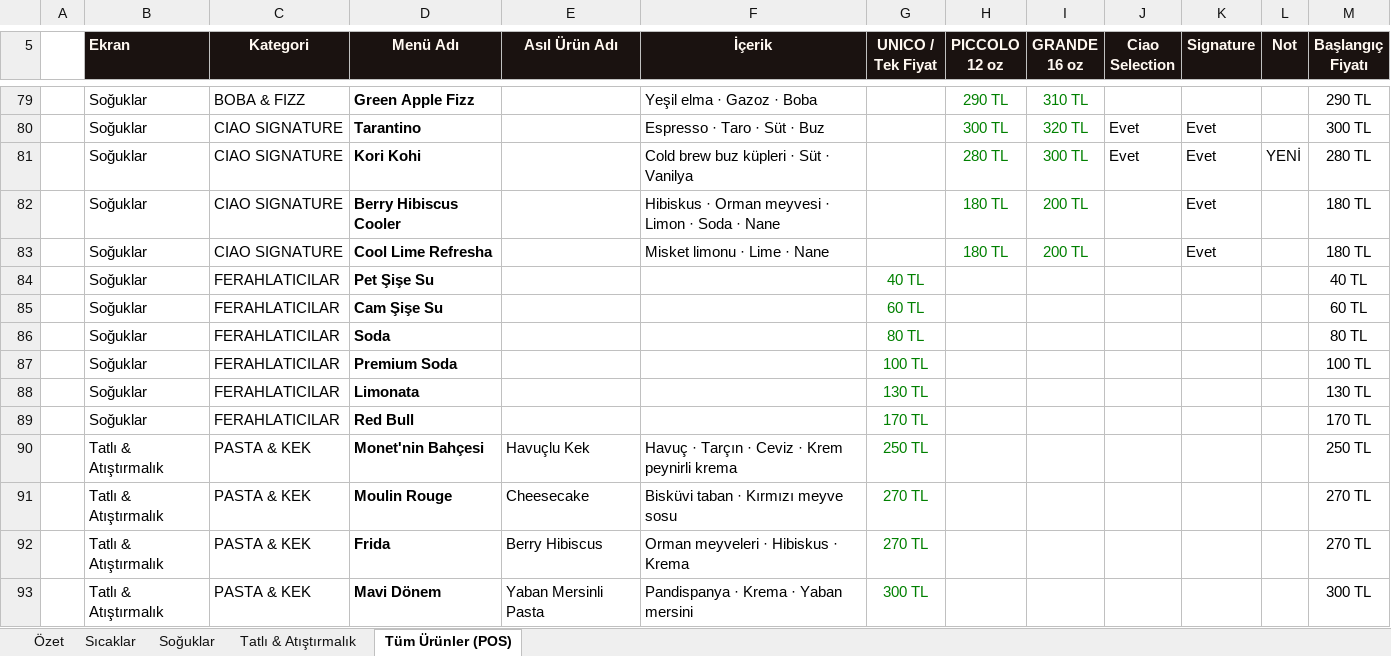
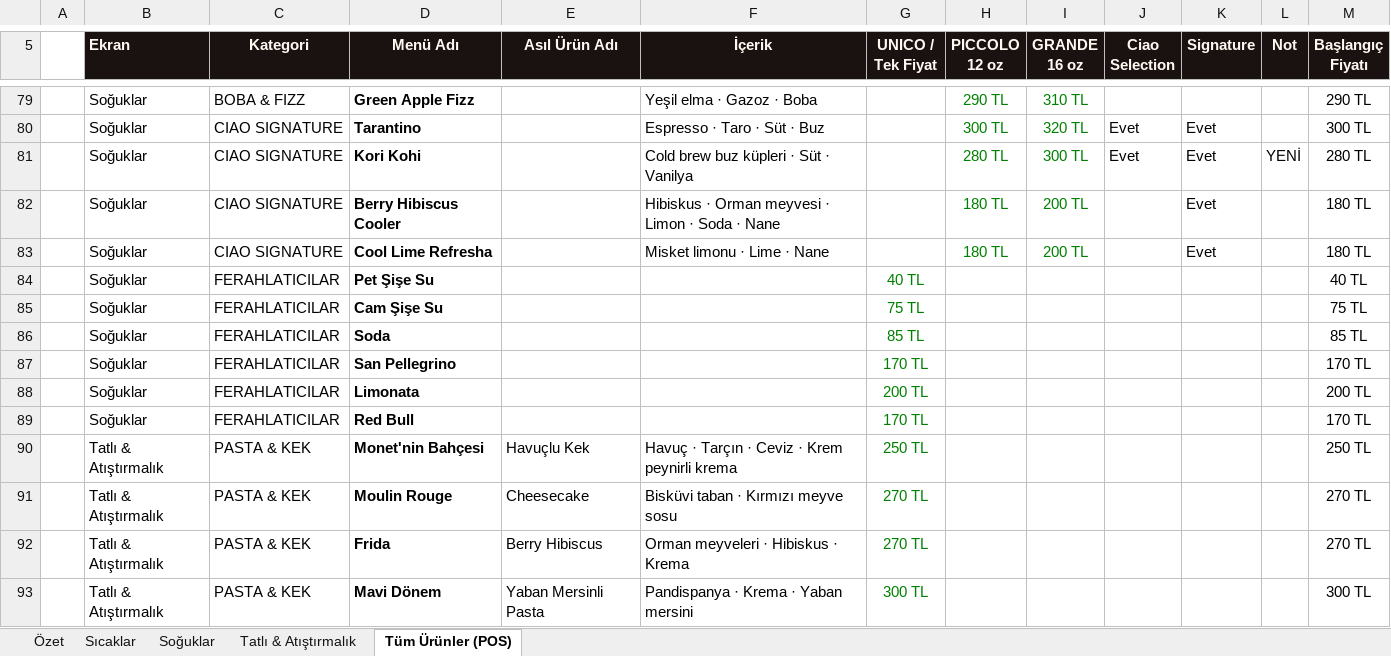
Before and after one commit to yildirim-alican/ciao-caffe-brand-identity, an Excel workbook: menu/Ciao_Fiyat_Listesi.xlsx, sheet Tüm Ürünler (POS), drawn as a sheet; only a part is shown, gaps mark what is left out; values as stored, in another font and other column widths than the file's, no borders; charts and pictures not drawn; the diff names each change by its address in the sheet, - before the commit and + after, or states it on an @@ line.

Commit message:
Update Ferahlatıcılar prices; Premium Soda → San Pellegrino

```diff
--- a/menu/Ciao_Fiyat_Listesi.xlsx (sheet Tüm Ürünler (POS))
+++ b/menu/Ciao_Fiyat_Listesi.xlsx (sheet Tüm Ürünler (POS))
-G85 (UNICO / Tek Fiyat): 60 TL
+G85 (UNICO / Tek Fiyat): 75 TL
-M85 (Başlangıç Fiyatı): 60 TL
+M85 (Başlangıç Fiyatı): 75 TL
-G86 (UNICO / Tek Fiyat): 80 TL
+G86 (UNICO / Tek Fiyat): 85 TL
-M86 (Başlangıç Fiyatı): 80 TL
+M86 (Başlangıç Fiyatı): 85 TL
-D87 (Menü Adı): Premium Soda
+D87 (Menü Adı): San Pellegrino
-G87 (UNICO / Tek Fiyat): 100 TL
+G87 (UNICO / Tek Fiyat): 170 TL
-M87 (Başlangıç Fiyatı): 100 TL
+M87 (Başlangıç Fiyatı): 170 TL
-G88 (UNICO / Tek Fiyat): 130 TL
+G88 (UNICO / Tek Fiyat): 200 TL
-M88 (Başlangıç Fiyatı): 130 TL
+M88 (Başlangıç Fiyatı): 200 TL
```
Also changed, not shown: sheet Soğuklar, 22 other files.
